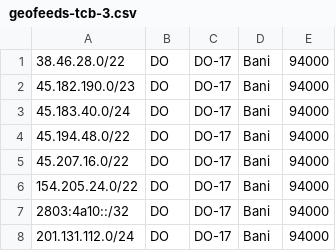
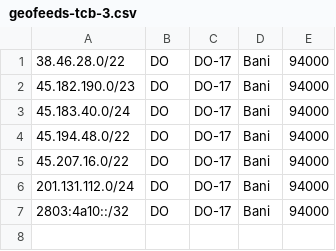
Before and after one commit to alanop/telecablebanilejo-geofeeds, a CSV file: geofeeds-tcb-3.csv, drawn as a sheet.

Commit message:
Delete IPv4 address block we are not longer using

```diff
--- a/geofeeds-tcb-3.csv
+++ b/geofeeds-tcb-3.csv
@@ -5,4 +5,3 @@
 45.207.16.0/22,DO,DO-17,Bani,94000
-154.205.24.0/22,DO,DO-17,Bani,94000
+201.131.112.0/24,DO,DO-17,Bani,94000
 2803:4a10::/32,DO,DO-17,Bani,94000
-201.131.112.0/24,DO,DO-17,Bani,94000
```
